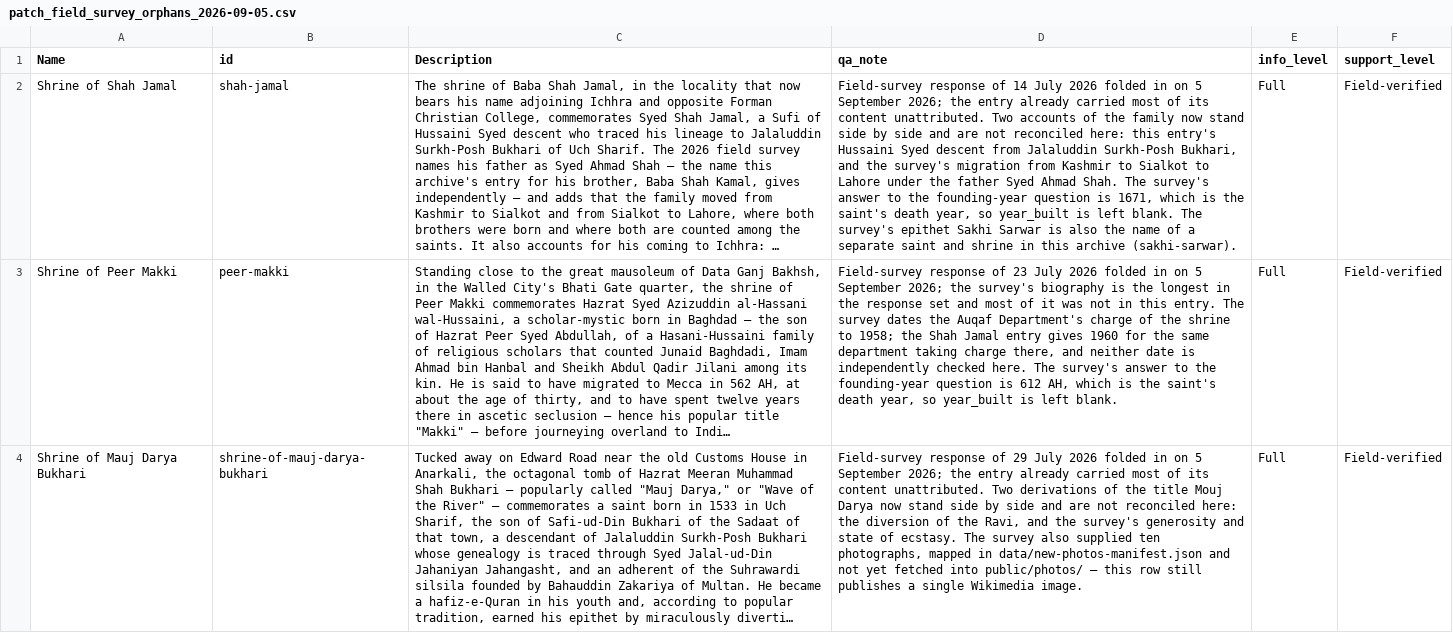
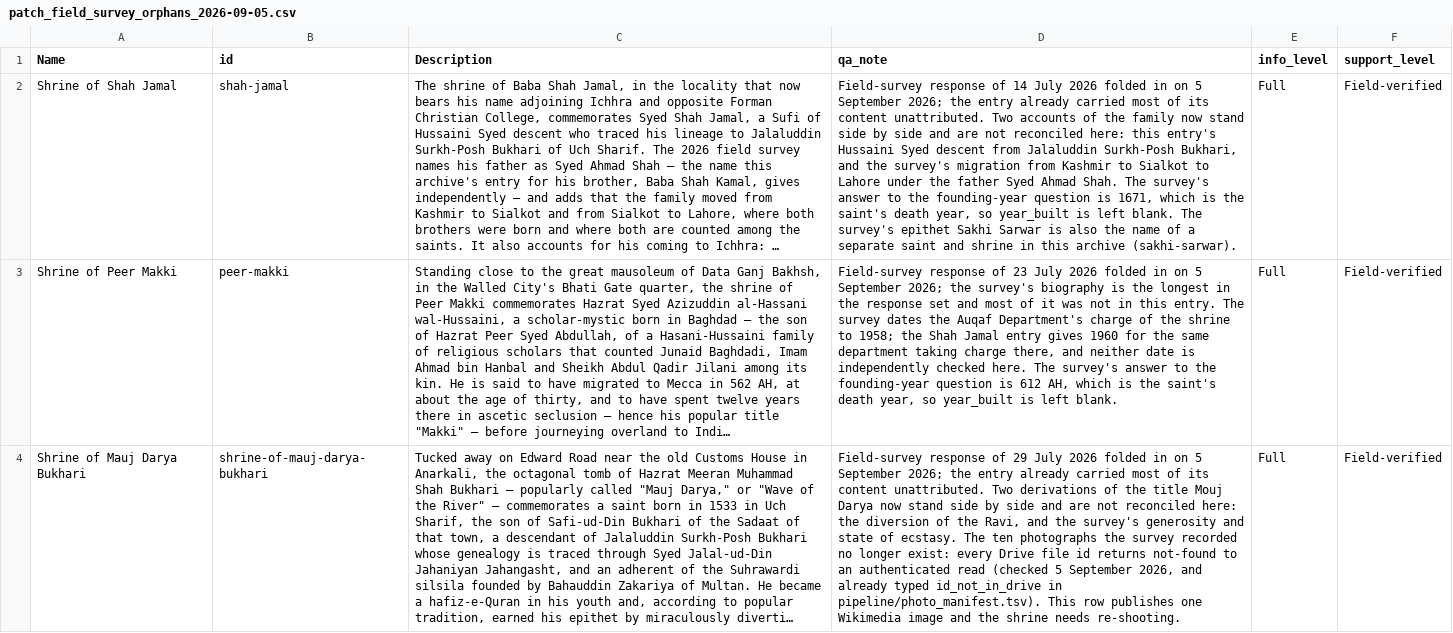
Before and after one commit to RaufNawaz/Sufi-Shrines, a CSV file: data/patch_field_survey_orphans_2026-09-05.csv, drawn as a sheet; long unchanged cells end in …; the diff names each change by its address in the sheet, - before the commit and + after, or states it on an @@ line.

```diff
--- a/data/patch_field_survey_orphans_2026-09-05.csv
+++ b/data/patch_field_survey_orphans_2026-09-05.csv
-D4 (qa_note): …ecstasy. The survey also supplied ten photographs, mapped in data/new-photos-manifest.json and not yet fetched into public/photos/ — this row still publishes a single Wikimedia image.
+D4 (qa_note): …ecstasy. The ten photographs the survey recorded no longer exist: every Drive file id returns not-found to an authenticated read (checked 5 September 2026, and already typed id_not_in_drive in pipeline/photo_manifest.tsv). This row publishes one Wikimedia image and the shrine needs re-shooting.
```
Also changed, not shown: data/import_2026-09-05.csv, 6 other files.
